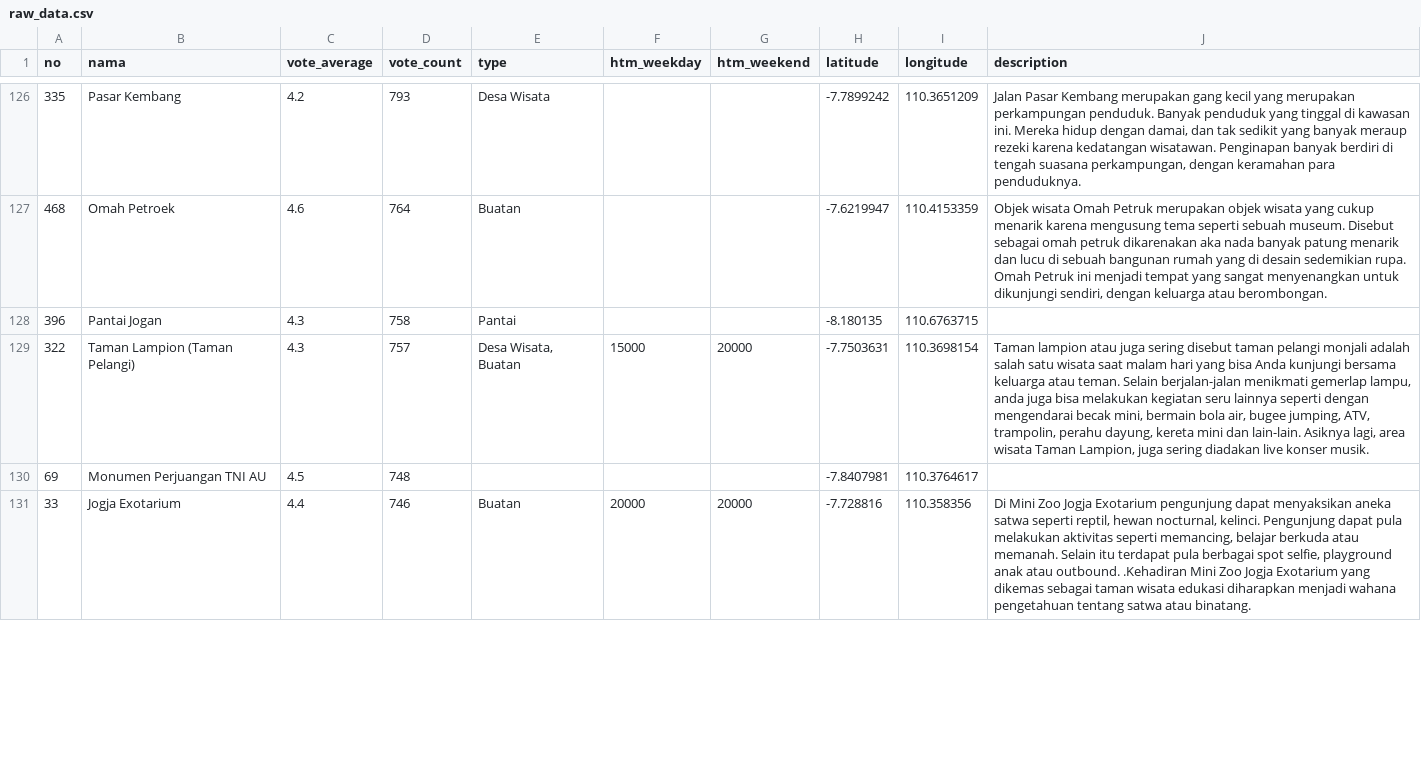
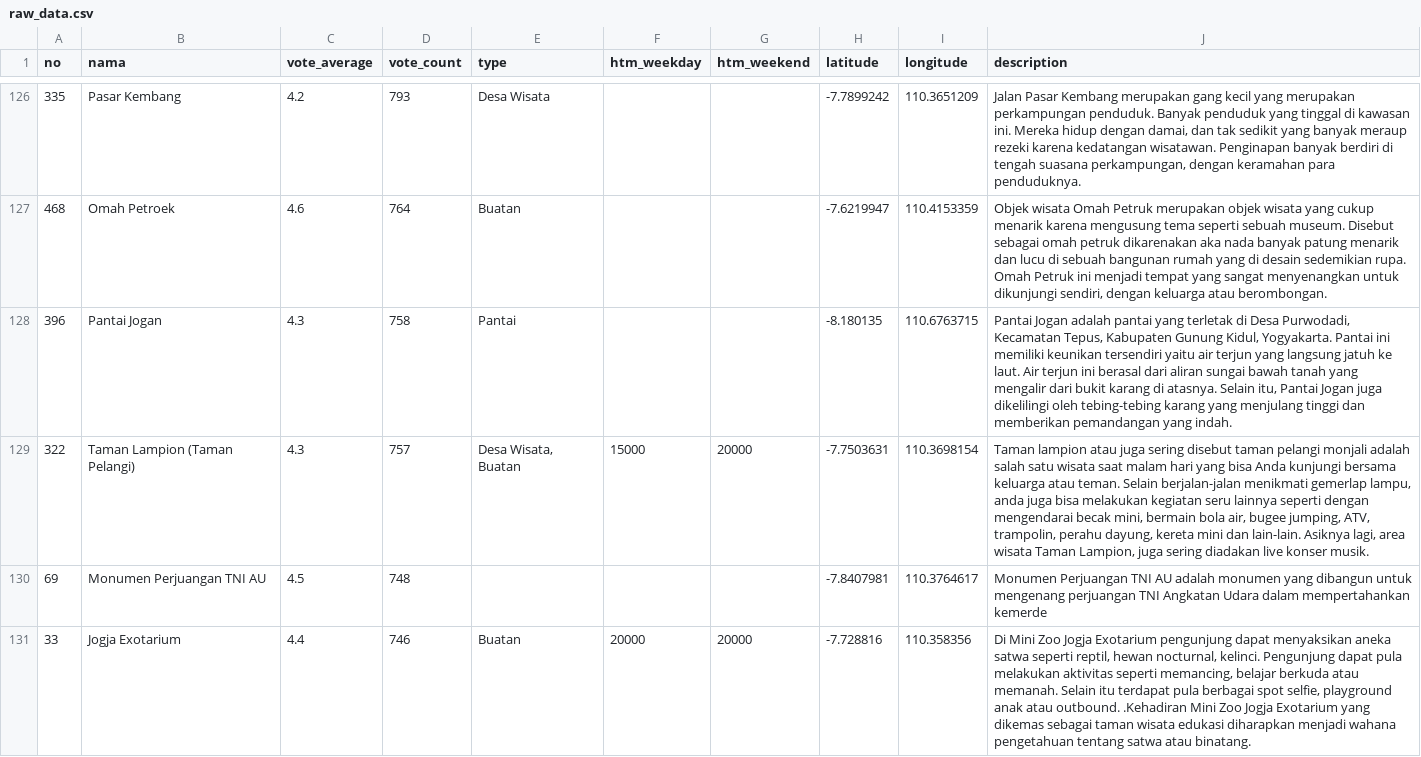
Before and after one commit to saaip7/jogja-smart-tour, a CSV file: frontend/public/data/raw_data.csv, drawn as a sheet; only a part is shown, gaps mark what is left out; the diff covers the shown part only.

```diff
--- a/frontend/public/data/raw_data.csv
+++ b/frontend/public/data/raw_data.csv
@@ -127,5 +127,5 @@ no,nama,vote_average,vote_count,type,htm_weekday,htm_weekend,latitude,longitude,
 468,Omah Petroek,4.6,764,Buatan,,,-7.6219947,110.4153359,"Objek wisata Omah Petruk merupakan objek wisata yang cukup menarik karena mengusung tema seperti sebuah museum. Disebut sebagai omah petruk dikarenakan aka nada banyak patung menarik dan lucu di sebuah bangunan rumah yang di desain sedemikian rupa. Omah Petruk ini menjadi tempat yang sangat menyenangkan untuk dikunjungi sendiri, dengan keluarga atau berombongan. "
-396,Pantai Jogan,4.3,758,Pantai,,,-8.180135,110.6763715,
+396,Pantai Jogan,4.3,758,Pantai,,,-8.180135,110.6763715, "Pantai Jogan adalah pantai yang terletak di Desa Purwodadi, Kecamatan Tepus, Kabupaten Gunung Kidul, Yogyakarta. Pantai ini memiliki keunikan tersendiri yaitu air terjun yang langsung jatuh ke laut. Air terjun ini berasal dari aliran sungai bawah tanah yang mengalir dari bukit karang di atasnya. Selain itu, Pantai Jogan juga dikelilingi oleh tebing-tebing karang yang menjulang tinggi dan memberikan pemandangan yang indah."
 322,Taman Lampion (Taman Pelangi),4.3,757,"Desa Wisata, Buatan",15000,20000,-7.7503631,110.3698154,"Taman lampion atau juga sering disebut taman pelangi monjali adalah salah satu wisata saat malam hari yang bisa Anda kunjungi bersama keluarga atau teman. Selain berjalan-jalan menikmati gemerlap lampu, anda juga bisa melakukan kegiatan seru lainnya seperti dengan mengendarai becak mini, bermain bola air, bugee jumping, ATV, trampolin, perahu dayung, kereta mini dan lain-lain. Asiknya lagi, area wisata Taman Lampion, juga sering diadakan live konser musik."
-69,Monumen Perjuangan TNI AU,4.5,748,,,,-7.8407981,110.3764617,
+69,Monumen Perjuangan TNI AU,4.5,748,,,,-7.8407981,110.3764617, "Monumen Perjuangan TNI AU adalah monumen yang dibangun untuk mengenang perjuangan TNI Angkatan Udara dalam mempertahankan kemerde"
 33,Jogja Exotarium,4.4,746,Buatan,20000,20000,-7.728816,110.358356,"Di Mini Zoo Jogja Exotarium pengunjung dapat menyaksikan aneka satwa seperti reptil, hewan nocturnal, kelinci. Pengunjung dapat pula melakukan aktivitas seperti memancing, belajar berkuda atau memanah. Selain itu terdapat pula berbagai spot selfie, playground anak atau outbound. .Kehadiran Mini Zoo Jogja Exotarium yang dikemas sebagai taman wisata edukasi diharapkan menjadi wahana pengetahuan tentang satwa atau binatang."
```
Also changed, not shown: 3 edited cells elsewhere in this file, 3 other files.
